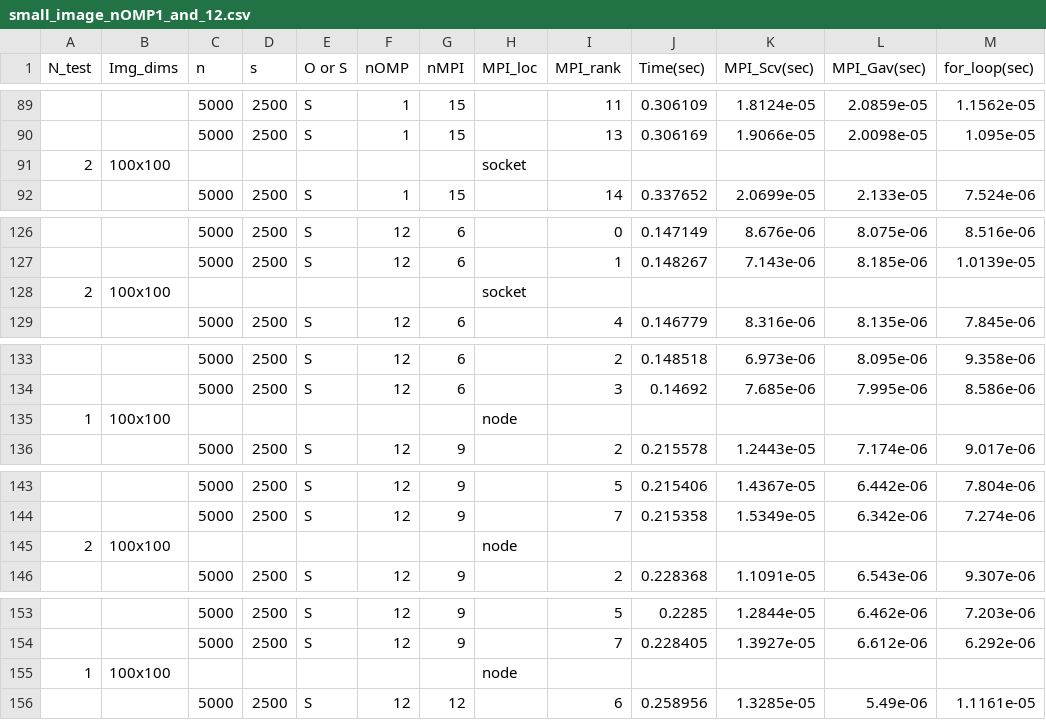
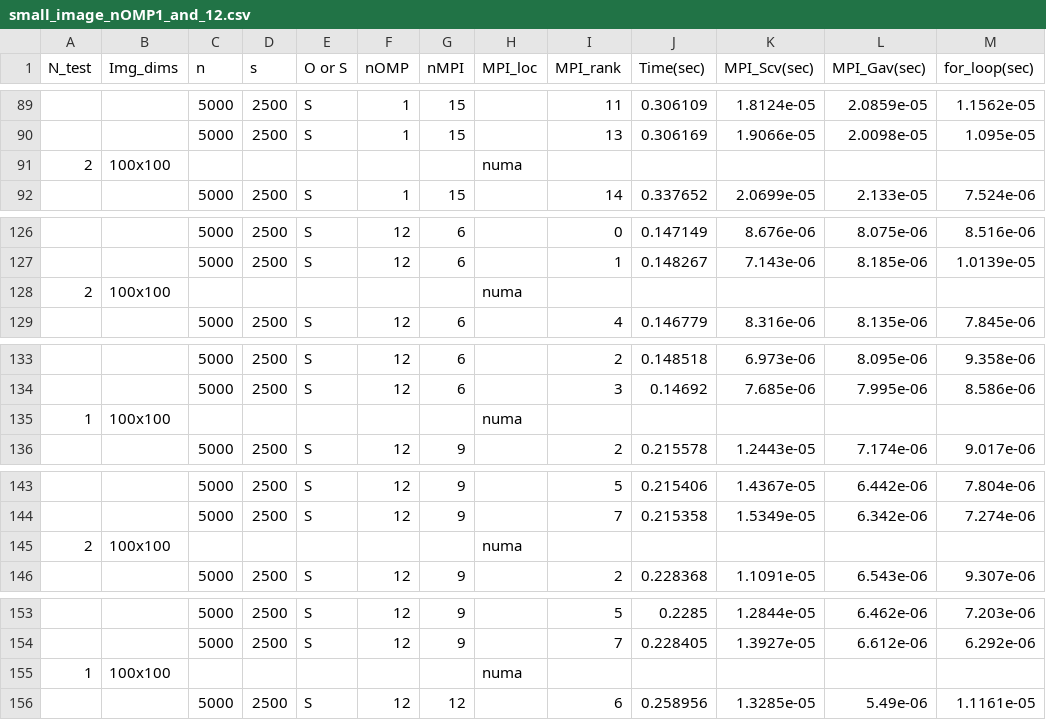
Before and after one commit to Cristian-Curaba/HPC_assignment, a CSV file: exercise1/statistics/MPI_scalability/small_image_nOMP1_and_12.csv, drawn as a sheet; only a part is shown, gaps mark what is left out; the diff covers the shown part only; the diff names each change by its address in the sheet, - before the commit and + after, or states it on an @@ line.

```diff
--- a/exercise1/statistics/MPI_scalability/small_image_nOMP1_and_12.csv
+++ b/exercise1/statistics/MPI_scalability/small_image_nOMP1_and_12.csv
-H91 (MPI_loc): socket
+H91 (MPI_loc): numa
-H128 (MPI_loc): socket
+H128 (MPI_loc): numa
-H135 (MPI_loc): node
+H135 (MPI_loc): numa
-H145 (MPI_loc): node
+H145 (MPI_loc): numa
-H155 (MPI_loc): node
+H155 (MPI_loc): numa
```
Also changed, not shown: 19 edited cells elsewhere in this file, exercise1/statistics/MPI_scalability/Big_exp_16nOMP.csv, exercise1/statistics/MPI_scalability/Exp_with_crescent_nOMP.csv, 6 other files.
